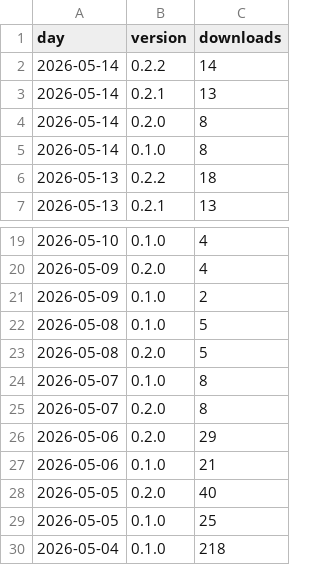
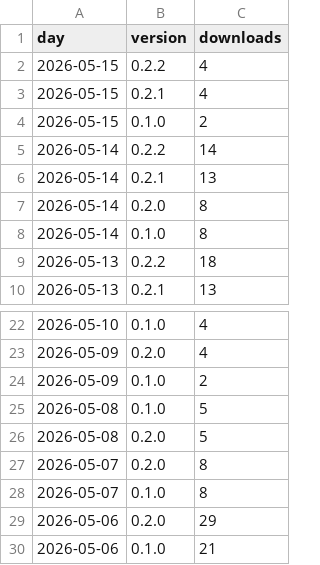
Before and after one commit to techbend/techbend.github.io, a CSV file: static/data/pypi/visgen.csv, drawn as a sheet; only a part is shown, gaps mark what is left out; the shorter side is filled out with more unchanged rows.

```diff
--- a/static/data/pypi/visgen.csv
+++ b/static/data/pypi/visgen.csv
@@ -1,2 +1,5 @@
 day,version,downloads
+2026-05-15,0.2.2,4
+2026-05-15,0.2.1,4
+2026-05-15,0.1.0,2
 2026-05-14,0.2.2,14
@@ -23,4 +26,4 @@ day,version,downloads
 2026-05-08,0.2.0,5
+2026-05-07,0.2.0,8
 2026-05-07,0.1.0,8
-2026-05-07,0.2.0,8
 2026-05-06,0.2.0,29
```
Also changed, not shown: static/data/pypi/devdock.csv, static/data/pypi/djangowiz.csv, 48 other files.
